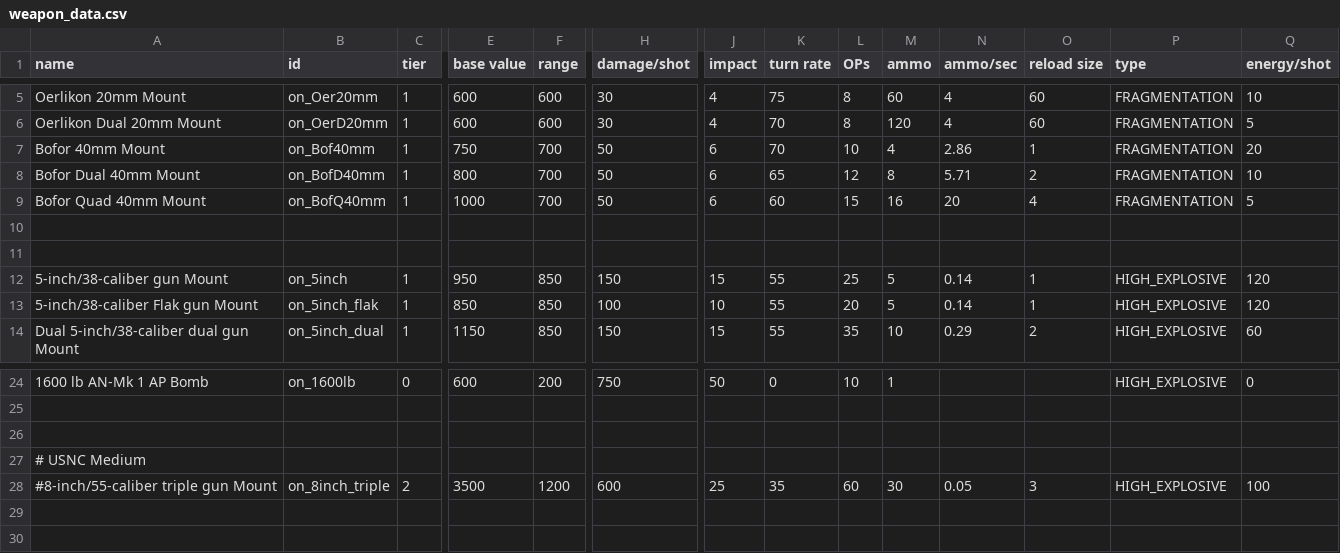
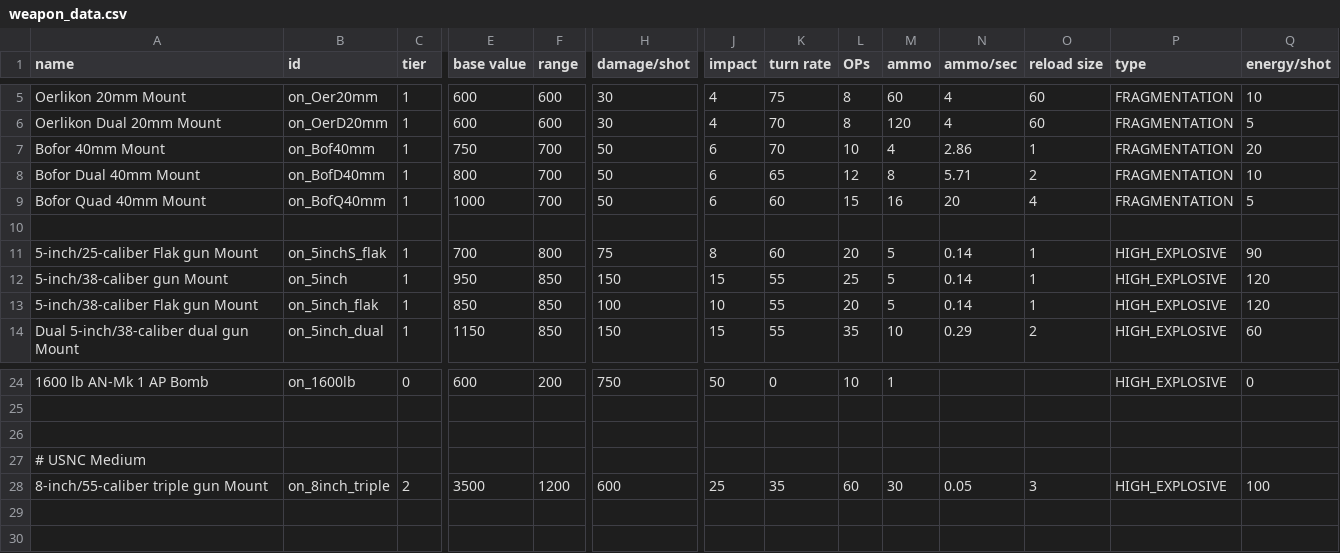
Before and after one commit to OfflcerSam/NavalSector, a CSV file: data/weapons/weapon_data.csv, drawn as a sheet; only a part is shown, gaps mark what is left out; rows hold the shown columns only; the diff names each change by its address in the sheet, - before the commit and + after, or states it on an @@ line.

```diff
--- a/data/weapons/weapon_data.csv
+++ b/data/weapons/weapon_data.csv
-row 11: (empty)
+row 11: 5-inch/25-caliber Flak gun Mount | on_5inchS_flak | 1 | 700 | 800 | 75 | 8 | 60 | 20 | 5 | 0.14 | 1 | HIGH_EXPLOSIVE | 90
-A28 (name): #8-inch/55-caliber triple gun Mount
+A28 (name): 8-inch/55-caliber triple gun Mount
```
Also changed, not shown: data/campaign/sim_opponents.csv, data/hulls/ship_data.csv, 16 other files.
